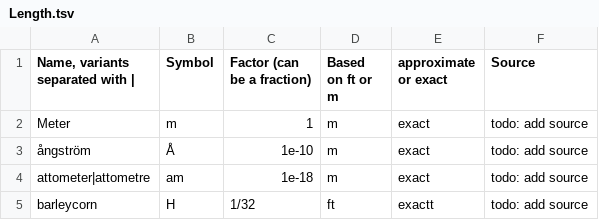
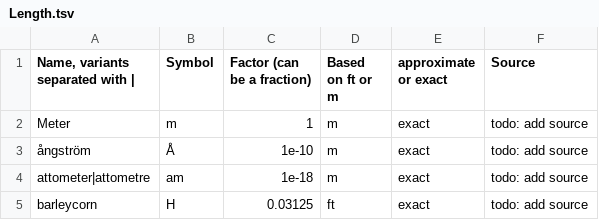
Before and after one commit to SoggySupernova/UnitsOfMeasurement, a TSV file: Length.tsv, drawn as a sheet.

Commit message:
Update Length.tsv

```diff
--- a/Length.tsv
+++ b/Length.tsv
@@ -4,2 +4,2 @@ Meter	m	1	m	exact	todo: add source
 attometer|attometre	am	1e-18	m	exact	todo: add source
-barleycorn	H	1/32	ft	exactt	todo: add source
+barleycorn	H	0.03125	ft	exact	todo: add source
```
